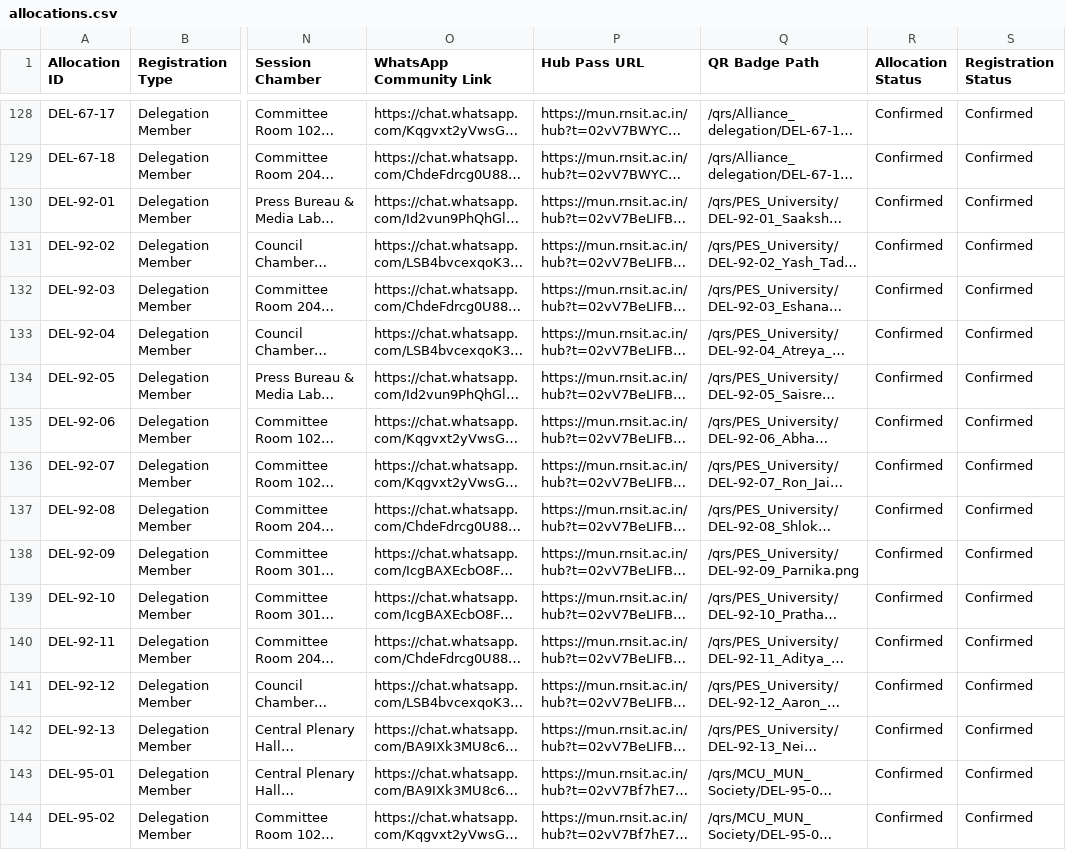
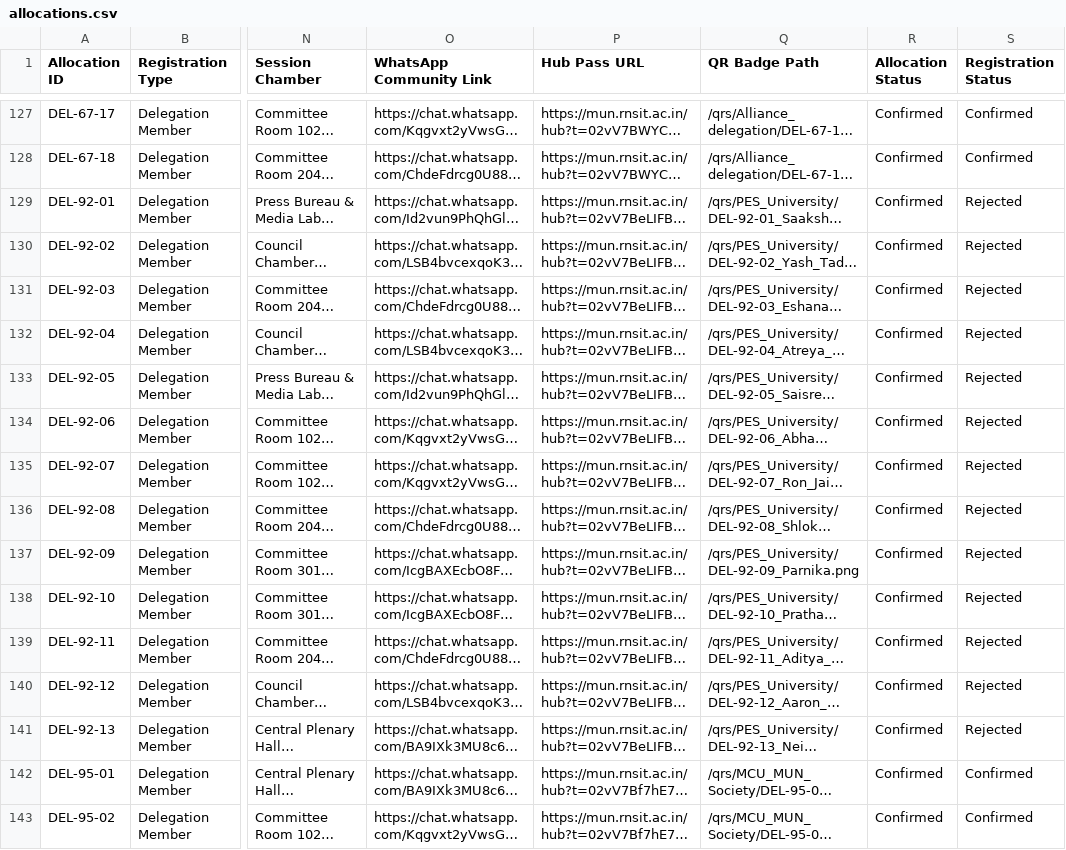
Before and after one commit to RNSITMUN/MUN, a CSV file: data/allocations.csv, drawn as a sheet; only a part is shown, gaps mark what is left out; long unchanged cells end in …; addresses are those after the commit; the diff covers the shown part only; the diff names each change by its address in the sheet, - before the commit and + after, or states it on an @@ line.

```diff
--- a/data/allocations.csv
+++ b/data/allocations.csv
-S129:S141 (Registration Status): Confirmed
+S129:S141 (Registration Status): Rejected
```
Also changed, not shown: 1 added row, 1 removed row and 22 edited cells elsewhere in this file, public/allocations.csv, public/qrs/hub-links.csv, 36 other files.
